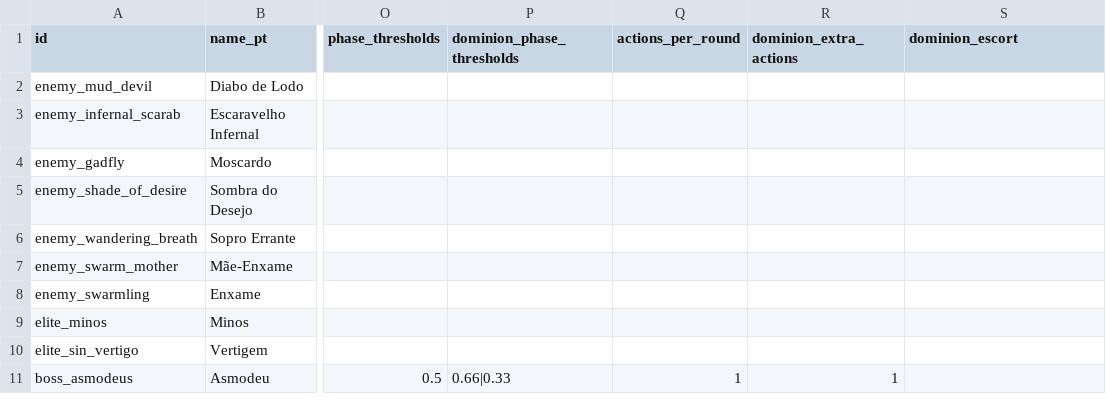
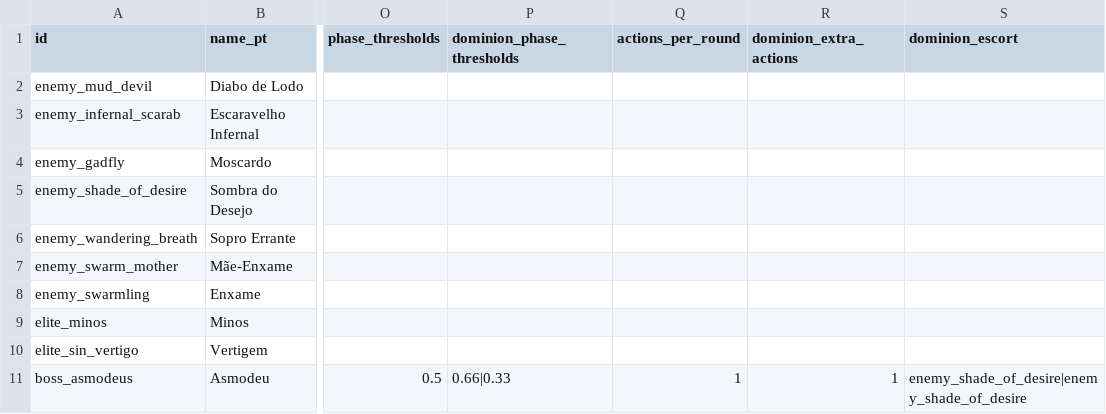
Before and after one commit to alnsouza90/Ad-Inferos---RPG, a CSV file: docs/balance/enemies.csv, drawn as a sheet; only a part is shown, gaps mark what is left out; the diff names each change by its address in the sheet, - before the commit and + after, or states it on an @@ line.

```diff
--- a/docs/balance/enemies.csv
+++ b/docs/balance/enemies.csv
-S11 (dominion_escort): (empty)
+S11 (dominion_escort): enemy_shade_of_desire|enemy_shade_of_desire
```
Also changed, not shown: tools/art/pixel_characters.csv, 13 other files.
